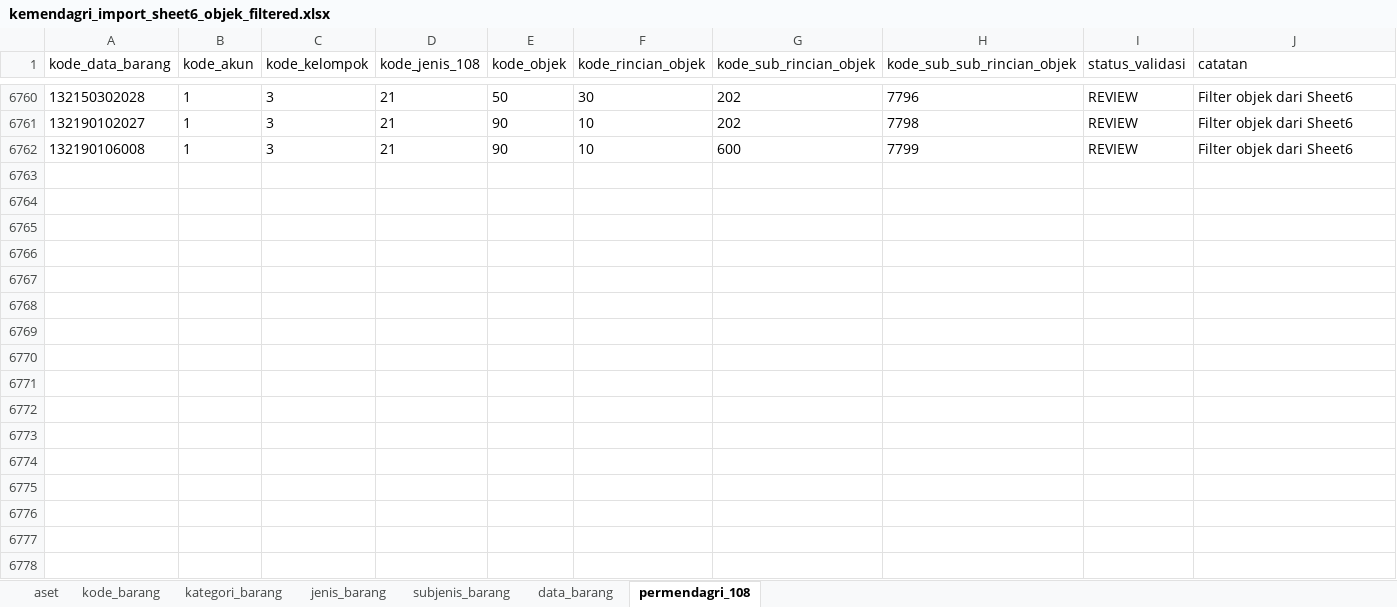
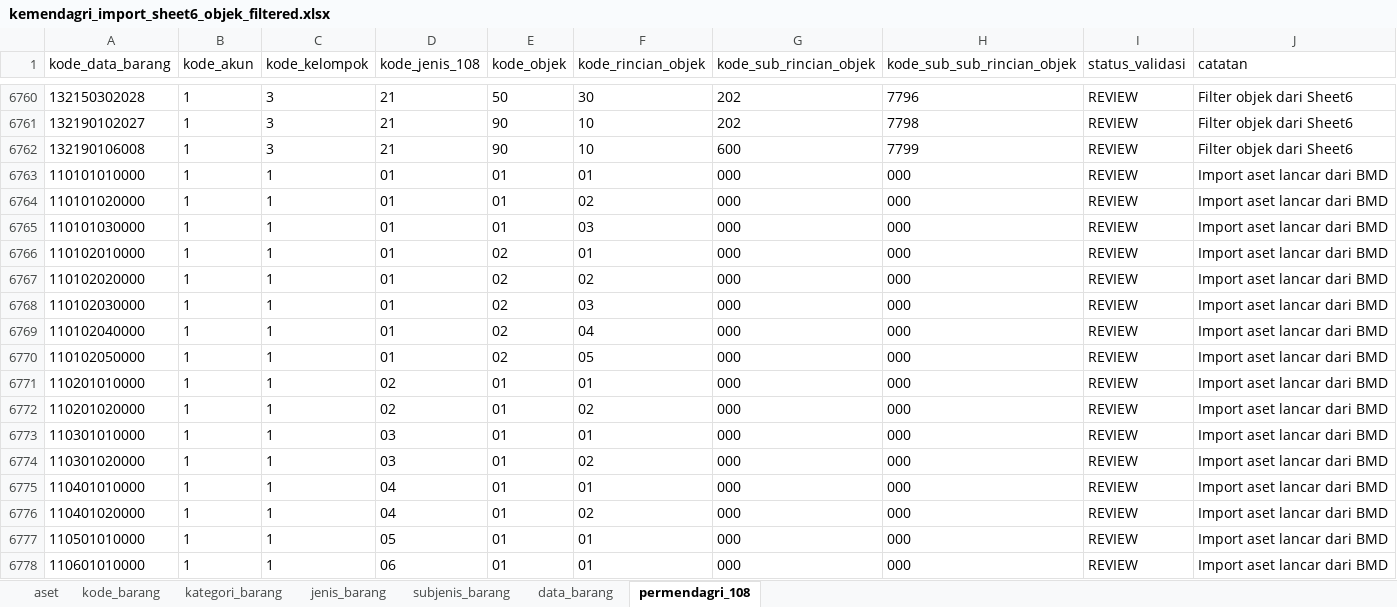
Before and after one commit to fadil0701/sipeni_v1, an Excel workbook: database/seeders/data/kemendagri_import_sheet6_objek_filtered.xlsx, sheet permendagri_108, drawn as a sheet; only a part is shown, gaps mark what is left out; values as stored, in another font and other column widths than the file's, no borders; the diff names each change by its address in the sheet, - before the commit and + after, or states it on an @@ line.

```diff
--- a/database/seeders/data/kemendagri_import_sheet6_objek_filtered.xlsx (sheet permendagri_108)
+++ b/database/seeders/data/kemendagri_import_sheet6_objek_filtered.xlsx (sheet permendagri_108)
+row 6763: 110101010000 | 1 | 1 | 01 | 01 | 01 | 000 | 000 | REVIEW | Import aset lancar dari BMD
+row 6764: 110101020000 | 1 | 1 | 01 | 01 | 02 | 000 | 000 | REVIEW | Import aset lancar dari BMD
+row 6765: 110101030000 | 1 | 1 | 01 | 01 | 03 | 000 | 000 | REVIEW | Import aset lancar dari BMD
+row 6766: 110102010000 | 1 | 1 | 01 | 02 | 01 | 000 | 000 | REVIEW | Import aset lancar dari BMD
+row 6767: 110102020000 | 1 | 1 | 01 | 02 | 02 | 000 | 000 | REVIEW | Import aset lancar dari BMD
+row 6768: 110102030000 | 1 | 1 | 01 | 02 | 03 | 000 | 000 | REVIEW | Import aset lancar dari BMD
+row 6769: 110102040000 | 1 | 1 | 01 | 02 | 04 | 000 | 000 | REVIEW | Import aset lancar dari BMD
+row 6770: 110102050000 | 1 | 1 | 01 | 02 | 05 | 000 | 000 | REVIEW | Import aset lancar dari BMD
+row 6771: 110201010000 | 1 | 1 | 02 | 01 | 01 | 000 | 000 | REVIEW | Import aset lancar dari BMD
+row 6772: 110201020000 | 1 | 1 | 02 | 01 | 02 | 000 | 000 | REVIEW | Import aset lancar dari BMD
+row 6773: 110301010000 | 1 | 1 | 03 | 01 | 01 | 000 | 000 | REVIEW | Import aset lancar dari BMD
+row 6774: 110301020000 | 1 | 1 | 03 | 01 | 02 | 000 | 000 | REVIEW | Import aset lancar dari BMD
+row 6775: 110401010000 | 1 | 1 | 04 | 01 | 01 | 000 | 000 | REVIEW | Import aset lancar dari BMD
+row 6776: 110401020000 | 1 | 1 | 04 | 01 | 02 | 000 | 000 | REVIEW | Import aset lancar dari BMD
+row 6777: 110501010000 | 1 | 1 | 05 | 01 | 01 | 000 | 000 | REVIEW | Import aset lancar dari BMD
+row 6778: 110601010000 | 1 | 1 | 06 | 01 | 01 | 000 | 000 | REVIEW | Import aset lancar dari BMD
```
Also changed, not shown: sheet data_barang, sheet subjenis_barang, sheet jenis_barang, sheet kategori_barang, sheet kode_barang, sheet aset, 11 other files.
